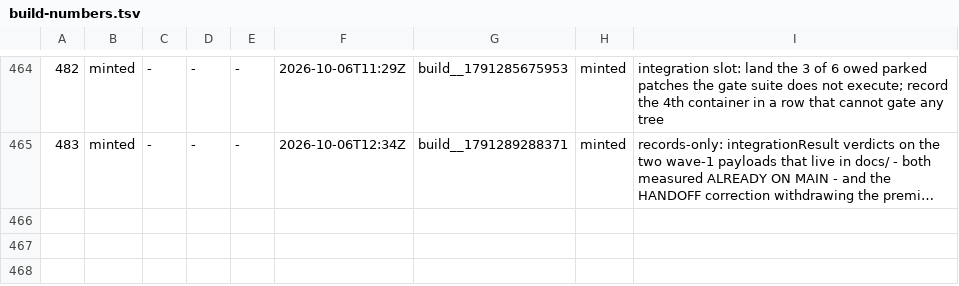
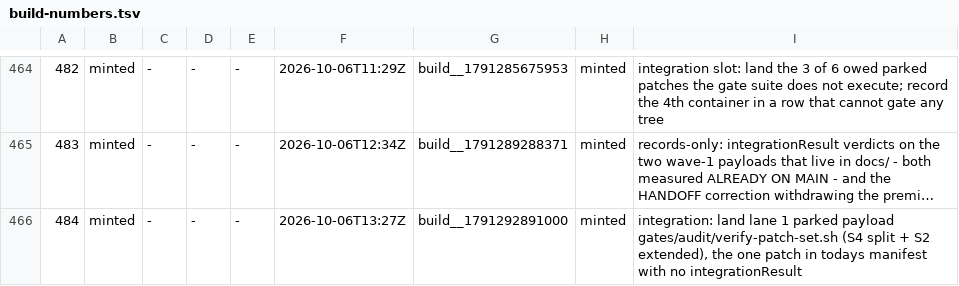
Before and after one commit to LearnToCheckmate/chess-trainer, a TSV file: gates/build-numbers.tsv, drawn as a sheet; only a part is shown, gaps mark what is left out; long unchanged cells end in …; the diff names each change by its address in the sheet, - before the commit and + after, or states it on an @@ line.

```diff
--- a/gates/build-numbers.tsv
+++ b/gates/build-numbers.tsv
+row 466: 484 | minted | - | - | - | 2026-10-06T13:27Z | build__1791292891000 | minted | integration: land lane 1 parked payload gates/audit/verify-patch-set.sh (S4 split + S2 extended), the one patch in todays manifest with no integrationResult
```
